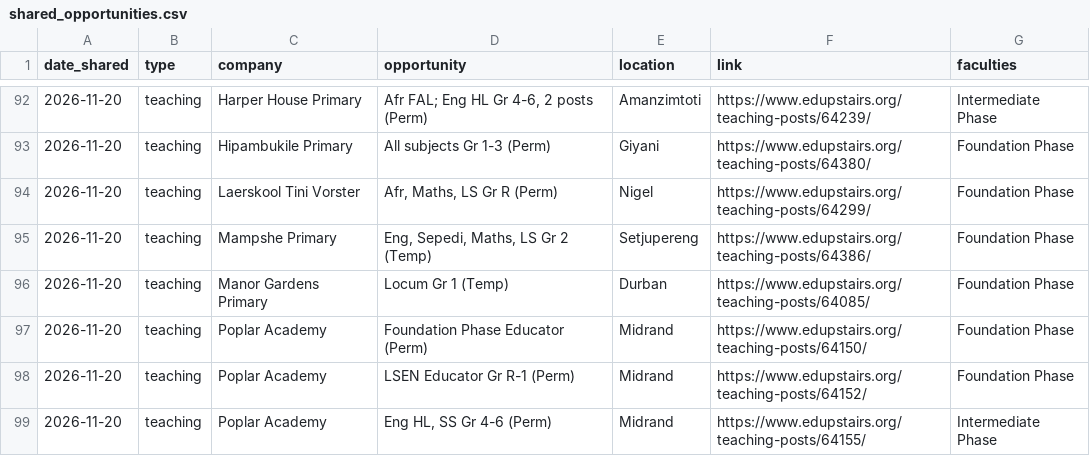
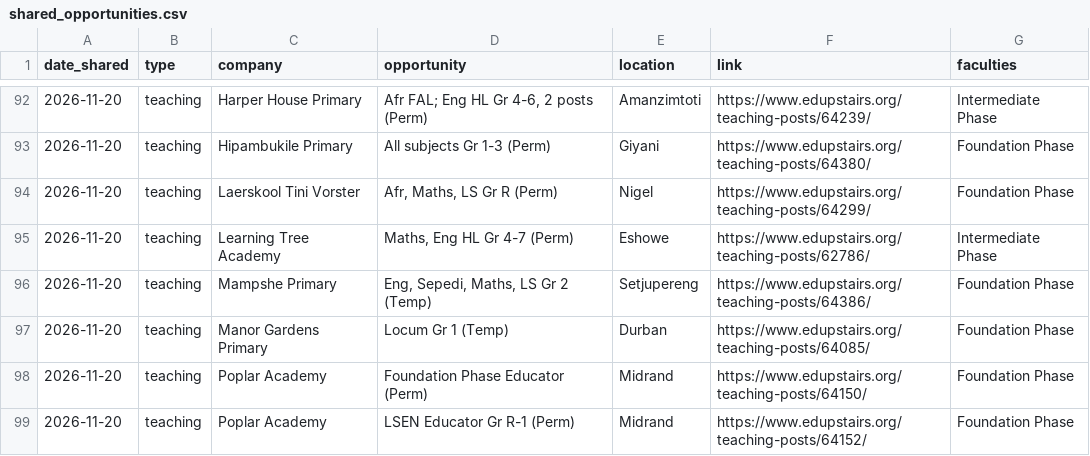
Before and after one commit to dogfree17-del/dyl-shared-opportunities, a CSV file: shared_opportunities.csv, drawn as a sheet; only a part is shown, gaps mark what is left out; the shorter side is filled out with more unchanged rows.

```diff
--- a/shared_opportunities.csv
+++ b/shared_opportunities.csv
@@ -94,2 +94,3 @@ date_shared,type,company,opportunity,location,link,faculties
 2026-11-20,teaching,Laerskool Tini Vorster,"Afr, Maths, LS Gr R (Perm)",Nigel,https://www.edupstairs.org/teaching-posts/64299/,Foundation Phase
+2026-11-20,teaching,Learning Tree Academy,"Maths, Eng HL Gr 4-7 (Perm)",Eshowe,https://www.edupstairs.org/teaching-posts/62786/,Intermediate Phase
 2026-11-20,teaching,Mampshe Primary,"Eng, Sepedi, Maths, LS Gr 2 (Temp)",Setjupereng,https://www.edupstairs.org/teaching-posts/64386/,Foundation Phase
```
